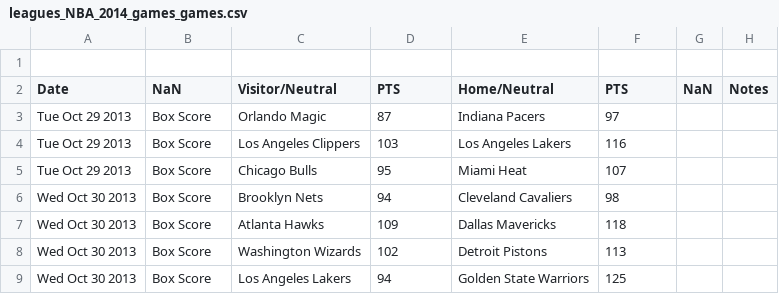
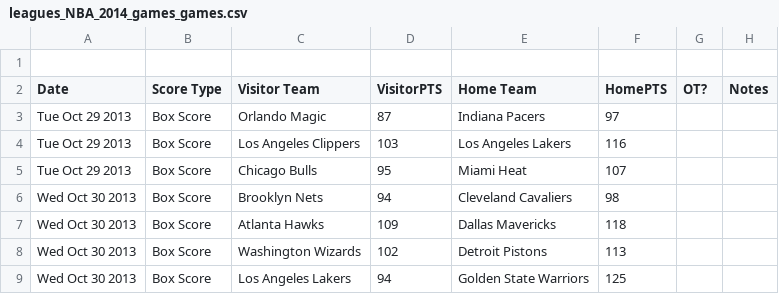
Before and after one commit to jiajia0/MachineLearningTopic, a CSV file: MachineLearningNote/DecisionTree/NBA/leagues_NBA_2014_games_games.csv, drawn as a sheet; only a part is shown.

Commit message:
更新数据。

```diff
--- a/MachineLearningNote/DecisionTree/NBA/leagues_NBA_2014_games_games.csv
+++ b/MachineLearningNote/DecisionTree/NBA/leagues_NBA_2014_games_games.csv
@@ -1,3 +1,3 @@
 
-Date,NaN,Visitor/Neutral,PTS,Home/Neutral,PTS,NaN,Notes
+Date,Score Type,Visitor Team,VisitorPTS,Home Team,HomePTS,OT?,Notes
 Tue Oct 29 2013,Box Score,Orlando Magic,87,Indiana Pacers,97,,
```
